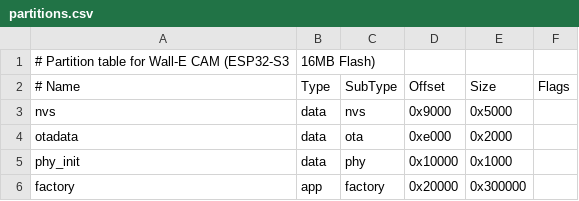
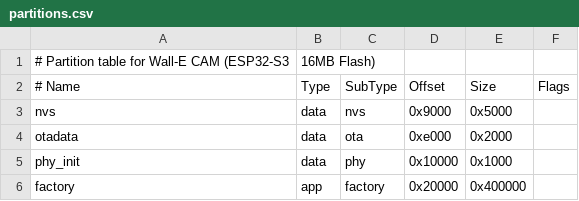
Before and after one commit to RickZhao/walle-replica, a CSV file: wall-e_esp32_cam/partitions.csv, drawn as a sheet.

```diff
--- a/wall-e_esp32_cam/partitions.csv
+++ b/wall-e_esp32_cam/partitions.csv
@@ -5,2 +5,2 @@ otadata,  data, ota,     0xe000,  0x2000,
 phy_init, data, phy,     0x10000, 0x1000,
-factory,  app,  factory, 0x20000, 0x300000,
+factory,  app,  factory, 0x20000, 0x400000,
```
